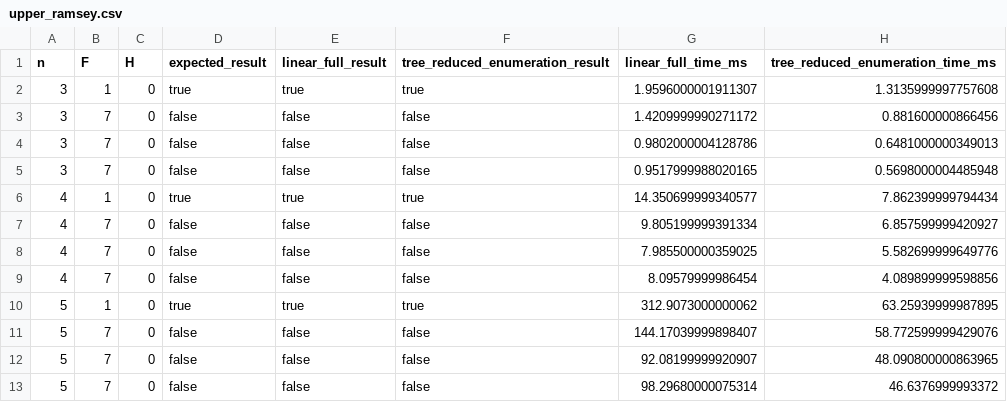
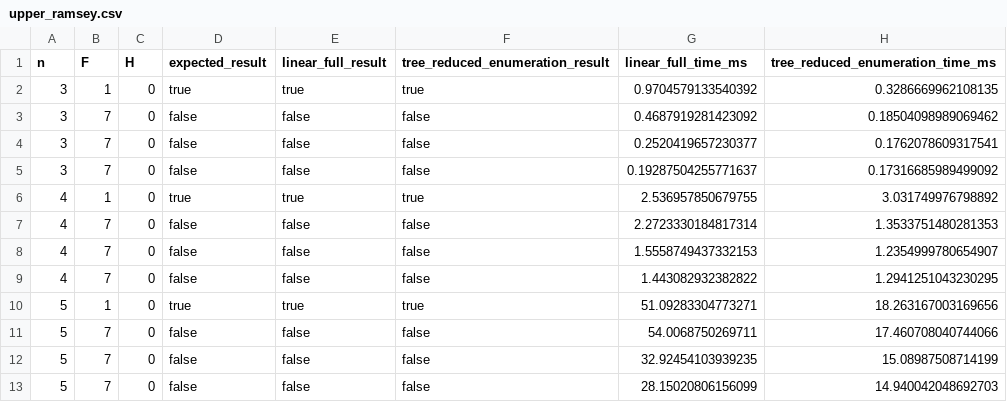
Before and after one commit to orwellian225/Code, a CSV file: classical/data/upper_ramsey.csv, drawn as a sheet.

```diff
--- a/classical/data/upper_ramsey.csv
+++ b/classical/data/upper_ramsey.csv
@@ -1,13 +1,13 @@
 n,F,H,expected_result,linear_full_result,tree_reduced_enumeration_result,linear_full_time_ms,tree_reduced_enumeration_time_ms
-3,1,0,true,true,true,1.9596000001911307,1.3135999997757608
-3,7,0,false,false,false,1.4209999990271172,0.881600000866456
-3,7,0,false,false,false,0.9802000004128786,0.6481000000349013
-3,7,0,false,false,false,0.9517999988020165,0.5698000004485948
-4,1,0,true,true,true,14.350699999340577,7.862399999794434
-4,7,0,false,false,false,9.805199999391334,6.857599999420927
-4,7,0,false,false,false,7.985500000359025,5.582699999649776
-4,7,0,false,false,false,8.09579999986454,4.089899999598856
-5,1,0,true,true,true,312.9073000000062,63.25939999987895
-5,7,0,false,false,false,144.17039999898407,58.772599999429076
-5,7,0,false,false,false,92.08199999920907,48.090800000863965
-5,7,0,false,false,false,98.29680000075314,46.6376999993372
+3,1,0,true,true,true,0.9704579133540392,0.3286669962108135
+3,7,0,false,false,false,0.4687919281423092,0.18504098989069462
+3,7,0,false,false,false,0.2520419657230377,0.1762078609317541
+3,7,0,false,false,false,0.19287504255771637,0.17316685989499092
+4,1,0,true,true,true,2.536957850679755,3.031749976798892
+4,7,0,false,false,false,2.2723330184817314,1.3533751480281353
+4,7,0,false,false,false,1.5558749437332153,1.2354999780654907
+4,7,0,false,false,false,1.443082932382822,1.2941251043230295
+5,1,0,true,true,true,51.09283304773271,18.263167003169656
+5,7,0,false,false,false,54.0068750269711,17.460708040744066
+5,7,0,false,false,false,32.92454103939235,15.08987508714199
+5,7,0,false,false,false,28.15020806156099,14.940042048692703
```
Also changed, not shown: 2 other files.
